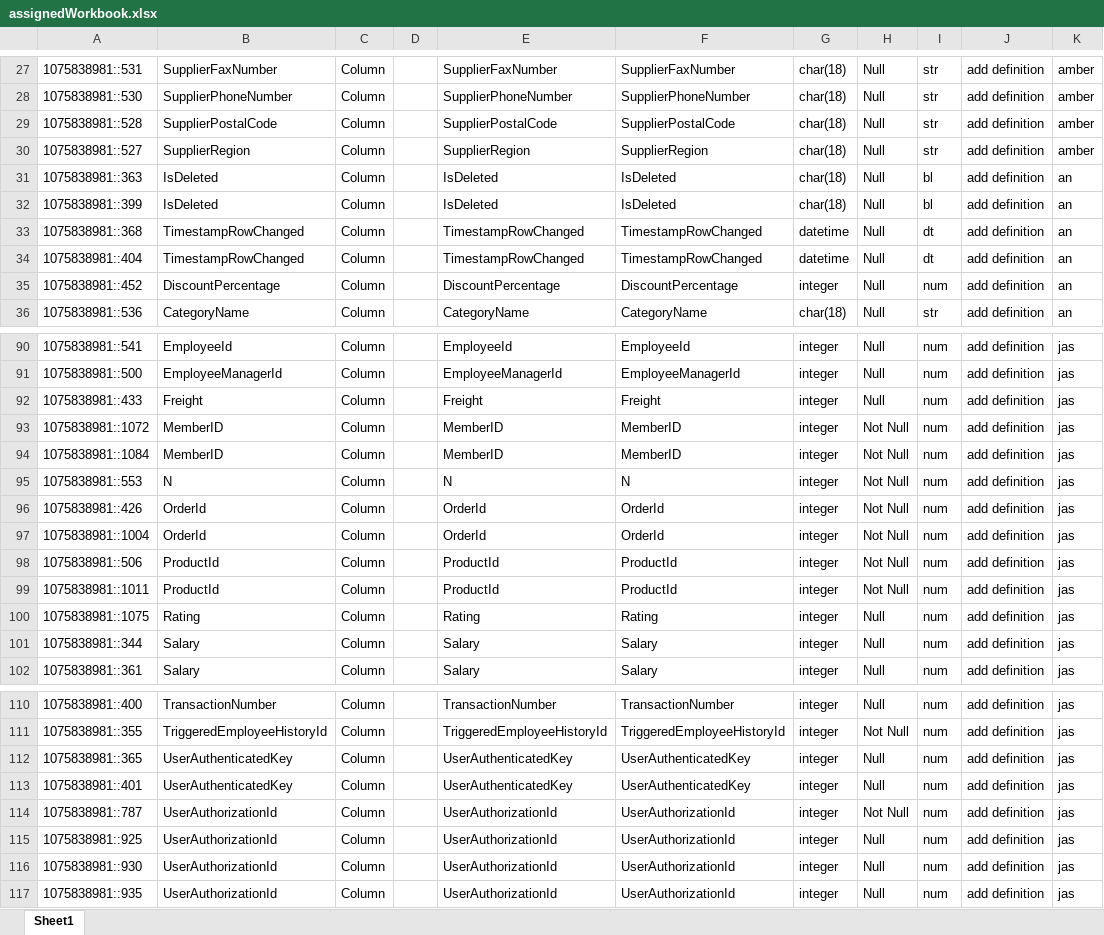
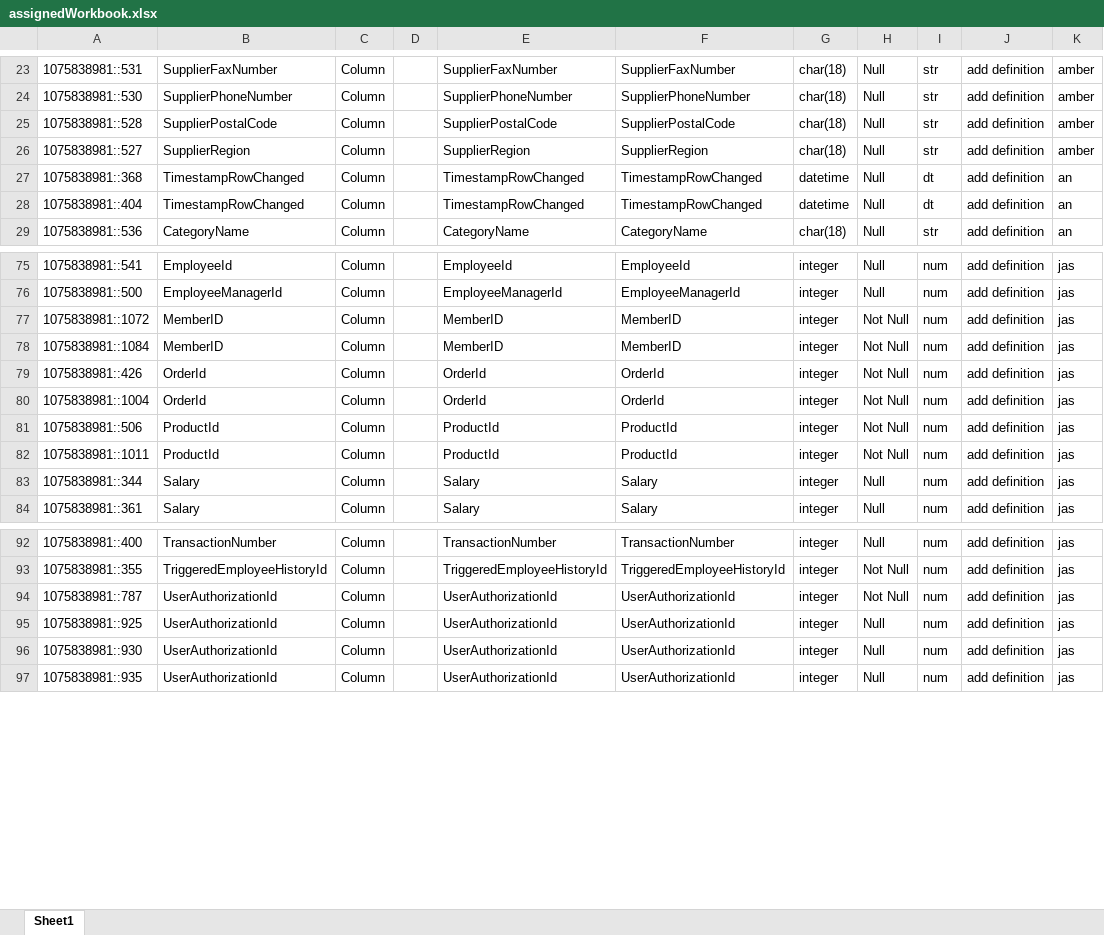
Before and after one commit to G915-2-Data-Modeling-381/Midterm-Group-Project, an Excel workbook: assignedWorkbook.xlsx, sheet Sheet1, drawn as a sheet; only a part is shown, gaps mark what is left out; values as stored, in another font and other column widths than the file's, no borders; removed rows and columns are numbered as before the commit, all else as after; the diff covers the shown part only; the diff names each change by its address in the sheet, - before the commit and + after, or states it on an @@ line.

```diff
--- a/assignedWorkbook.xlsx (sheet Sheet1)
+++ b/assignedWorkbook.xlsx (sheet Sheet1)
-row 31: 1075838981::363 | IsDeleted | Column |  | IsDeleted | IsDeleted | char(18) | Null | bl | add definition | an
-row 32: 1075838981::399 | IsDeleted | Column |  | IsDeleted | IsDeleted | char(18) | Null | bl | add definition | an
-row 35: 1075838981::452 | DiscountPercentage | Column |  | DiscountPercentage | DiscountPercentage | integer | Null | num | add definition | an
-row 92: 1075838981::433 | Freight | Column |  | Freight | Freight | integer | Null | num | add definition | jas
-row 95: 1075838981::553 | N | Column |  | N | N | integer | Not Null | num | add definition | jas
-row 100: 1075838981::1075 | Rating | Column |  | Rating | Rating | integer | Null | num | add definition | jas
-row 112: 1075838981::365 | UserAuthenticatedKey | Column |  | UserAuthenticatedKey | UserAuthenticatedKey | integer | Null | num | add definition | jas
-row 113: 1075838981::401 | UserAuthenticatedKey | Column |  | UserAuthenticatedKey | UserAuthenticatedKey | integer | Null | num | add definition | jas
```
Also changed, not shown: 24 added rows, 16 removed rows and 9 edited cells elsewhere in this sheet.
